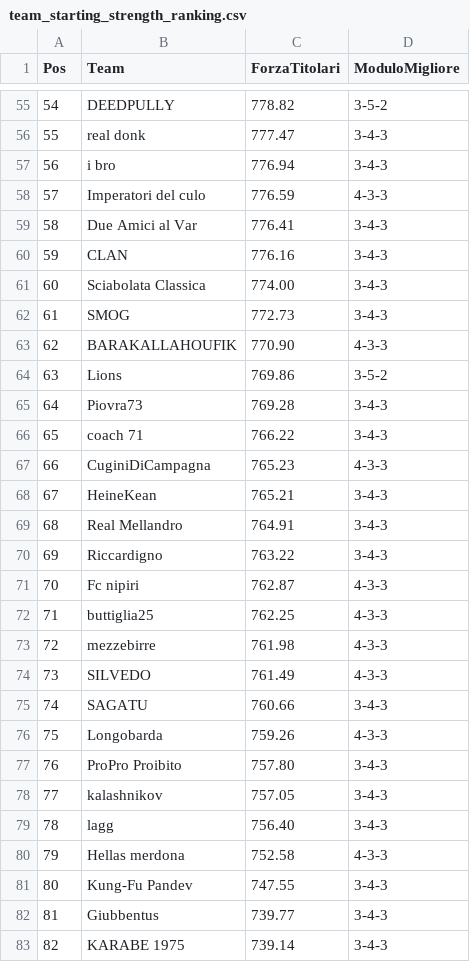
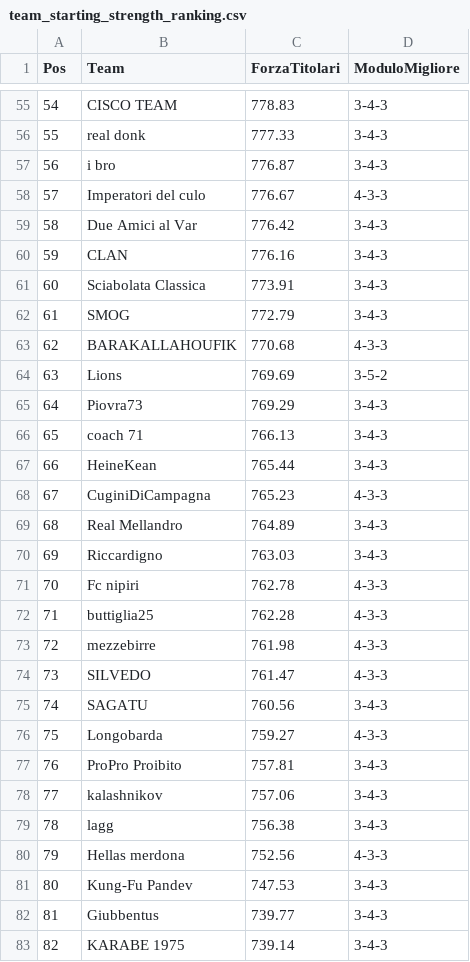
Before and after one commit to etilonii/FantaPortoscuso, a CSV file: data/reports/team_starting_strength_ranking.csv, drawn as a sheet; only a part is shown, gaps mark what is left out; the diff covers the shown part only.

```diff
--- a/data/reports/team_starting_strength_ranking.csv
+++ b/data/reports/team_starting_strength_ranking.csv
@@ -55,28 +55,28 @@ Pos,Team,ForzaTitolari,ModuloMigliore
-54,DEEDPULLY,778.82,3-5-2
-55,real donk,777.47,3-4-3
-56,i bro,776.94,3-4-3
-57,Imperatori del culo,776.59,4-3-3
-58,Due Amici al Var,776.41,3-4-3
+54,CISCO TEAM,778.83,3-4-3
+55,real donk,777.33,3-4-3
+56,i bro,776.87,3-4-3
+57,Imperatori del culo,776.67,4-3-3
+58,Due Amici al Var,776.42,3-4-3
 59,CLAN,776.16,3-4-3
-60,Sciabolata Classica,774.00,3-4-3
-61,SMOG,772.73,3-4-3
-62,BARAKALLAHOUFIK,770.90,4-3-3
-63,Lions,769.86,3-5-2
-64,Piovra73,769.28,3-4-3
-65,coach 71,766.22,3-4-3
-66,CuginiDiCampagna,765.23,4-3-3
-67,HeineKean,765.21,3-4-3
-68,Real Mellandro,764.91,3-4-3
-69,Riccardigno,763.22,3-4-3
-70,Fc nipiri,762.87,4-3-3
-71,buttiglia25,762.25,4-3-3
+60,Sciabolata Classica,773.91,3-4-3
+61,SMOG,772.79,3-4-3
+62,BARAKALLAHOUFIK,770.68,4-3-3
+63,Lions,769.69,3-5-2
+64,Piovra73,769.29,3-4-3
+65,coach 71,766.13,3-4-3
+66,HeineKean,765.44,3-4-3
+67,CuginiDiCampagna,765.23,4-3-3
+68,Real Mellandro,764.89,3-4-3
+69,Riccardigno,763.03,3-4-3
+70,Fc nipiri,762.78,4-3-3
+71,buttiglia25,762.28,4-3-3
 72,mezzebirre,761.98,4-3-3
-73,SILVEDO,761.49,4-3-3
-74,SAGATU,760.66,3-4-3
-75,Longobarda,759.26,4-3-3
-76,ProPro Proibito,757.80,3-4-3
-77,kalashnikov,757.05,3-4-3
-78,lagg,756.40,3-4-3
-79,Hellas merdona,752.58,4-3-3
-80,Kung-Fu Pandev,747.55,3-4-3
+73,SILVEDO,761.47,4-3-3
+74,SAGATU,760.56,3-4-3
+75,Longobarda,759.27,4-3-3
+76,ProPro Proibito,757.81,3-4-3
+77,kalashnikov,757.06,3-4-3
+78,lagg,756.38,3-4-3
+79,Hellas merdona,752.56,4-3-3
+80,Kung-Fu Pandev,747.53,3-4-3
 81,Giubbentus,739.77,3-4-3
```
Also changed, not shown: 59 edited cells elsewhere in this file, data/db/fixtures.csv, data/player_tiers.csv, 5 other files.
